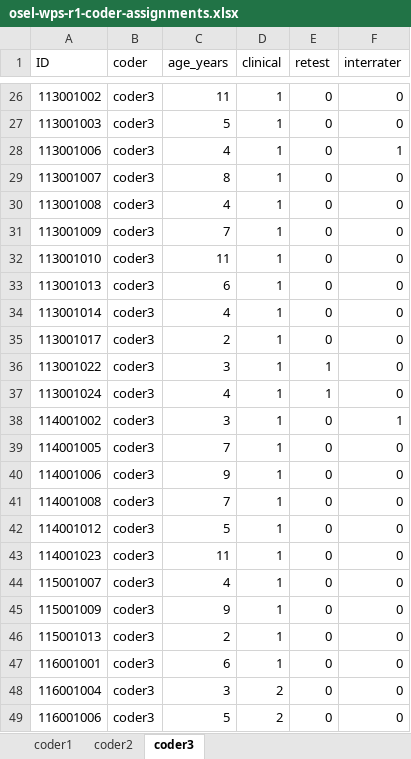
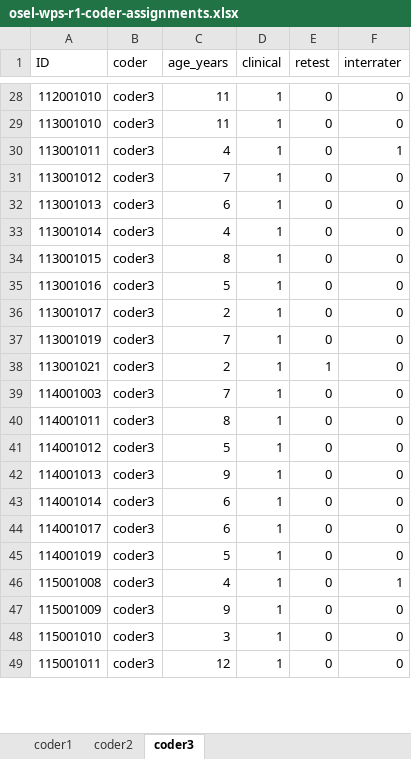
Before and after one commit to wpspublish-public/DSHerzberg-GENERAL, an Excel workbook: OUTPUT-FILES/osel-wps-r1-coder-assignments.xlsx, sheet coder3, drawn as a sheet; only a part is shown, gaps mark what is left out; values as stored, in another font and other column widths than the file's, no borders; removed rows and columns are numbered as before the commit, all else as after; the diff covers the shown part only; the diff names each change by its address in the sheet, - before the commit and + after, or states it on an @@ line.

```diff
--- a/OUTPUT-FILES/osel-wps-r1-coder-assignments.xlsx (sheet coder3)
+++ b/OUTPUT-FILES/osel-wps-r1-coder-assignments.xlsx (sheet coder3)
-A28 (ID): 113001002
+A28 (ID): 112001010
-row 27: 113001003 | coder3 | 5 | 1 | 0 | 0
-row 28: 113001006 | coder3 | 4 | 1 | 0 | 1
-row 29: 113001007 | coder3 | 8 | 1 | 0 | 0
-row 30: 113001008 | coder3 | 4 | 1 | 0 | 0
-row 31: 113001009 | coder3 | 7 | 1 | 0 | 0
+row 30: 113001011 | coder3 | 4 | 1 | 0 | 1
+row 31: 113001012 | coder3 | 7 | 1 | 0 | 0
+row 34: 113001015 | coder3 | 8 | 1 | 0 | 0
+row 35: 113001016 | coder3 | 5 | 1 | 0 | 0
-row 36: 113001022 | coder3 | 3 | 1 | 1 | 0
-row 37: 113001024 | coder3 | 4 | 1 | 1 | 0
-row 38: 114001002 | coder3 | 3 | 1 | 0 | 1
-A37 (ID): 114001005
+A37 (ID): 113001019
-A38 (ID): 114001006
+A38 (ID): 113001021
-C38 (age_years): 9
+C38 (age_years): 2
-E38 (retest): 0
+E38 (retest): 1
-A39 (ID): 114001008
+A39 (ID): 114001003
+row 40: 114001011 | coder3 | 8 | 1 | 0 | 0
-A42 (ID): 114001023
+A42 (ID): 114001013
-C42 (age_years): 11
+C42 (age_years): 9
-A43 (ID): 115001007
+A43 (ID): 114001014
-C43 (age_years): 4
+C43 (age_years): 6
+row 44: 114001017 | coder3 | 6 | 1 | 0 | 0
+row 45: 114001019 | coder3 | 5 | 1 | 0 | 0
+row 46: 115001008 | coder3 | 4 | 1 | 0 | 1
-A48 (ID): 115001013
+A48 (ID): 115001010
-C48 (age_years): 2
+C48 (age_years): 3
-A49 (ID): 116001001
+A49 (ID): 115001011
-C49 (age_years): 6
+C49 (age_years): 12
-row 48: 116001004 | coder3 | 3 | 2 | 0 | 0
-row 49: 116001006 | coder3 | 5 | 2 | 0 | 0
```
Also changed, not shown: 40 added rows, 38 removed rows and 135 edited cells elsewhere in this sheet, sheet coder1, sheet coder2, 5 other files.
